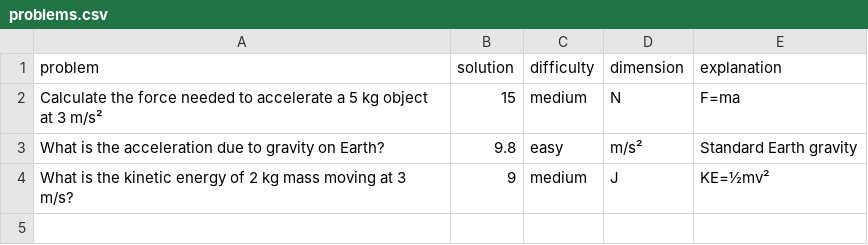
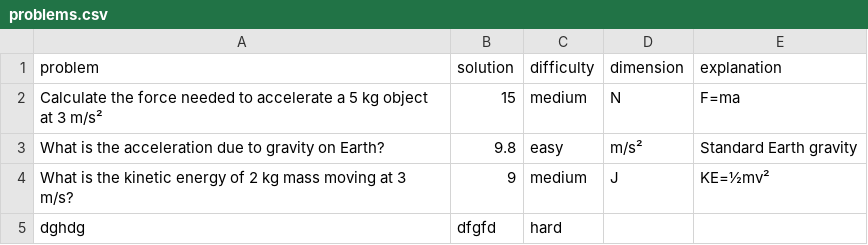
Before and after one commit to dezertod11/maths-site, a CSV file: data/problems.csv, drawn as a sheet.

```diff
--- a/data/problems.csv
+++ b/data/problems.csv
@@ -4 +4,2 @@ What is the acceleration due to gravity on Earth?;9.8;easy;m/s²;Standard Earth
 What is the kinetic energy of 2 kg mass moving at 3 m/s?;9;medium;J;KE=½mv²
+dghdg;dfgfd;hard
```
Also changed, not shown: 7 other files.
